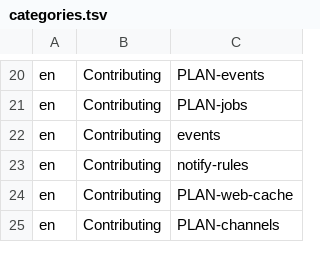
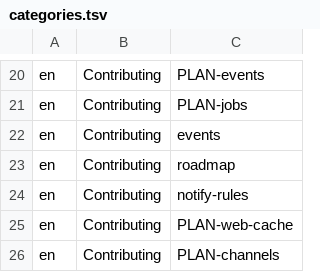
Before and after one commit to hobnix/server, a TSV file: docs/categories.tsv, drawn as a sheet; only a part is shown, gaps mark what is left out; the diff names each change by its address in the sheet, - before the commit and + after, or states it on an @@ line.

Commit message:
docs: roadmap page generated from the project board and TODO.md (#216)

```diff
--- a/docs/categories.tsv
+++ b/docs/categories.tsv
+row 23: en | Contributing | roadmap
```
Also changed, not shown: 4 other files.
